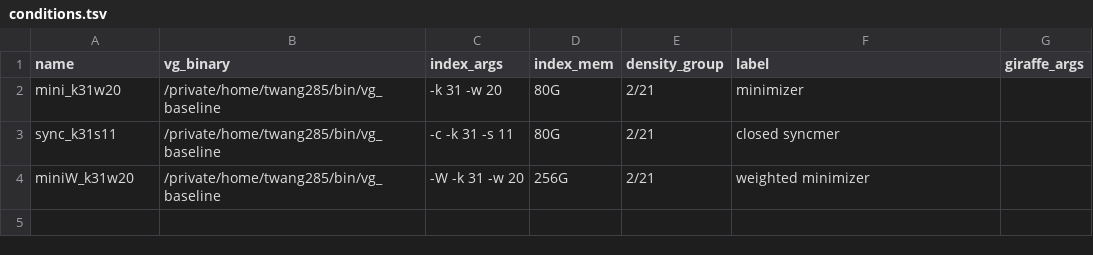
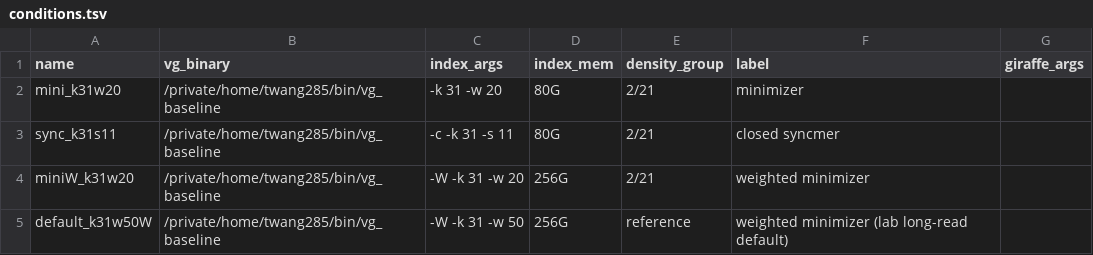
Before and after one commit to SoooW1206/seed_eval, a TSV file: conditions.tsv, drawn as a sheet; the diff names each change by its address in the sheet, - before the commit and + after, or states it on an @@ line.

Commit message:
Add collect and filters stages, lab default condition
collect (local): parses gamcompare/giraffe/stats/index logs and density
results into results/<reads>/results.tsv, and plots error rate (Wilson 95%
CI) and mapping speed per condition. filters (one small sbatch job): per
funnel filter pass/fail totals from the density run's provenance GAM, plus
kept minimizers per read and mean graph hits per kept minimizer.

Also: map/density memory 128G -> 64G (measured ~41 GB), add
default_k31w50W (lab long-read default) as reference, rename density
output column seeds_per_bp -> kept_minimizer_hits_per_bp.

```diff
--- a/conditions.tsv
+++ b/conditions.tsv
+row 5: default_k31w50W | /private/home/twang285/bin/vg_baseline | -W -k 31 -w 50 | 256G | reference | weighted minimizer (lab long-read default)
```
Also changed, not shown: 1 other file.
